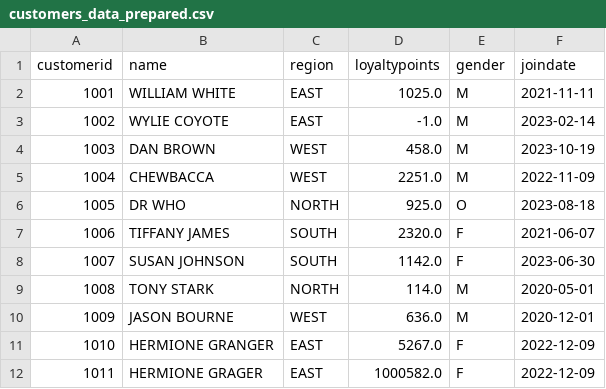
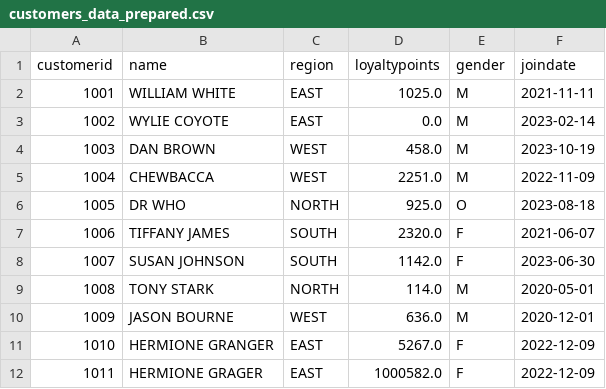
Before and after one commit to JustinHall15/smart-store-justin, a CSV file: data/prepared/customers_data_prepared.csv, drawn as a sheet.

```diff
--- a/data/prepared/customers_data_prepared.csv
+++ b/data/prepared/customers_data_prepared.csv
@@ -2,3 +2,3 @@ customerid,name,region,loyaltypoints,gender,joindate
 1001,WILLIAM WHITE,EAST,1025.0,M,2021-11-11
-1002,WYLIE COYOTE,EAST,-1.0,M,2023-02-14
+1002,WYLIE COYOTE,EAST,0.0,M,2023-02-14
 1003,DAN BROWN,WEST,458.0,M,2023-10-19
```
Also changed, not shown: data/prepared/products_data_prepared.csv, data/raw/customers_data.csv, 1 other file.
